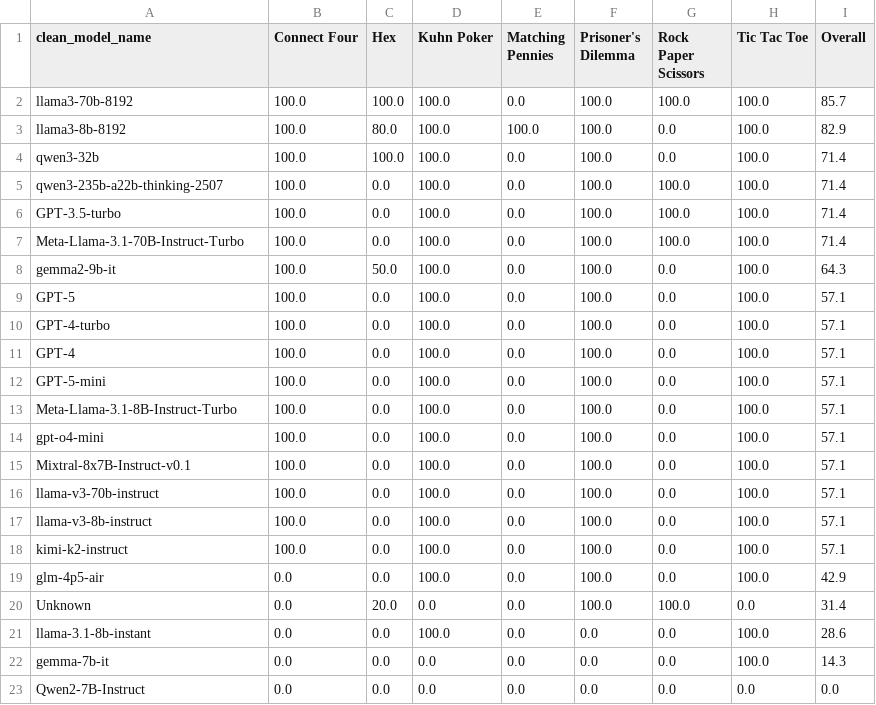
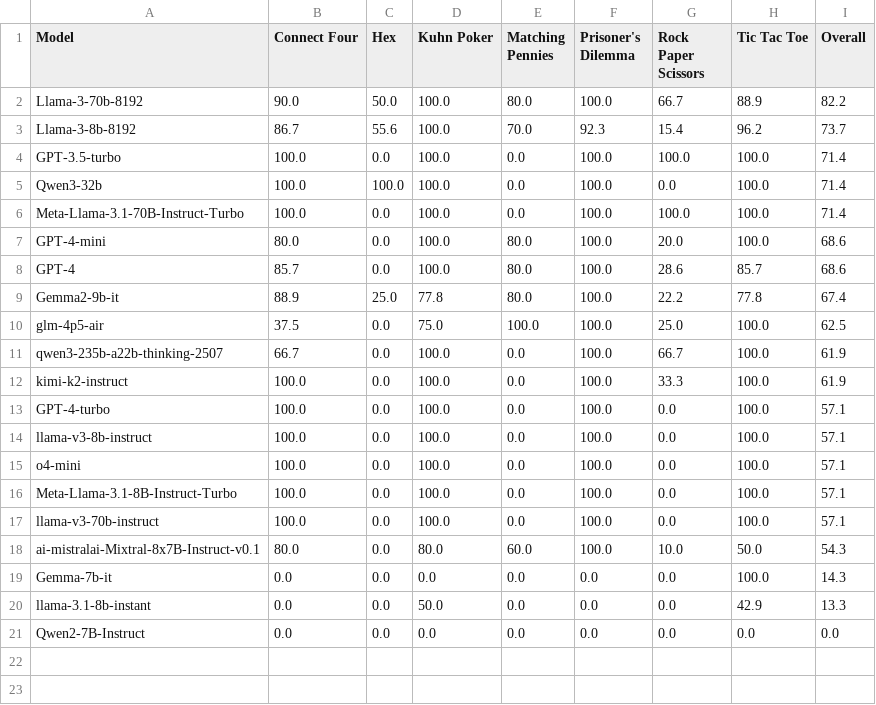
Before and after one commit to SLAMPAI/game_reasoning_arena, a CSV file: results/tables/win_rate_pivot_table.csv, drawn as a sheet.

```diff
--- a/results/tables/win_rate_pivot_table.csv
+++ b/results/tables/win_rate_pivot_table.csv
@@ -1,23 +1,21 @@
-clean_model_name,Connect Four,Hex,Kuhn Poker,Matching Pennies,Prisoner's Dilemma,Rock Paper Scissors,Tic Tac Toe,Overall
-llama3-70b-8192,100.0,100.0,100.0,0.0,100.0,100.0,100.0,85.7
-llama3-8b-8192,100.0,80.0,100.0,100.0,100.0,0.0,100.0,82.9
-qwen3-32b,100.0,100.0,100.0,0.0,100.0,0.0,100.0,71.4
-qwen3-235b-a22b-thinking-2507,100.0,0.0,100.0,0.0,100.0,100.0,100.0,71.4
+Model,Connect Four,Hex,Kuhn Poker,Matching Pennies,Prisoner's Dilemma,Rock Paper Scissors,Tic Tac Toe,Overall
+Llama-3-70b-8192,90.0,50.0,100.0,80.0,100.0,66.7,88.9,82.2
+Llama-3-8b-8192,86.7,55.6,100.0,70.0,92.3,15.4,96.2,73.7
 GPT-3.5-turbo,100.0,0.0,100.0,0.0,100.0,100.0,100.0,71.4
+Qwen3-32b,100.0,100.0,100.0,0.0,100.0,0.0,100.0,71.4
 Meta-Llama-3.1-70B-Instruct-Turbo,100.0,0.0,100.0,0.0,100.0,100.0,100.0,71.4
-gemma2-9b-it,100.0,50.0,100.0,0.0,100.0,0.0,100.0,64.3
-GPT-5,100.0,0.0,100.0,0.0,100.0,0.0,100.0,57.1
+GPT-4-mini,80.0,0.0,100.0,80.0,100.0,20.0,100.0,68.6
+GPT-4,85.7,0.0,100.0,80.0,100.0,28.6,85.7,68.6
+Gemma2-9b-it,88.9,25.0,77.8,80.0,100.0,22.2,77.8,67.4
+glm-4p5-air,37.5,0.0,75.0,100.0,100.0,25.0,100.0,62.5
+qwen3-235b-a22b-thinking-2507,66.7,0.0,100.0,0.0,100.0,66.7,100.0,61.9
+kimi-k2-instruct,100.0,0.0,100.0,0.0,100.0,33.3,100.0,61.9
 GPT-4-turbo,100.0,0.0,100.0,0.0,100.0,0.0,100.0,57.1
-GPT-4,100.0,0.0,100.0,0.0,100.0,0.0,100.0,57.1
-GPT-5-mini,100.0,0.0,100.0,0.0,100.0,0.0,100.0,57.1
+llama-v3-8b-instruct,100.0,0.0,100.0,0.0,100.0,0.0,100.0,57.1
+o4-mini,100.0,0.0,100.0,0.0,100.0,0.0,100.0,57.1
 Meta-Llama-3.1-8B-Instruct-Turbo,100.0,0.0,100.0,0.0,100.0,0.0,100.0,57.1
-gpt-o4-mini,100.0,0.0,100.0,0.0,100.0,0.0,100.0,57.1
-Mixtral-8x7B-Instruct-v0.1,100.0,0.0,100.0,0.0,100.0,0.0,100.0,57.1
 llama-v3-70b-instruct,100.0,0.0,100.0,0.0,100.0,0.0,100.0,57.1
-llama-v3-8b-instruct,100.0,0.0,100.0,0.0,100.0,0.0,100.0,57.1
-kimi-k2-instruct,100.0,0.0,100.0,0.0,100.0,0.0,100.0,57.1
-glm-4p5-air,0.0,0.0,100.0,0.0,100.0,0.0,100.0,42.9
-Unknown,0.0,20.0,0.0,0.0,100.0,100.0,0.0,31.4
-llama-3.1-8b-instant,0.0,0.0,100.0,0.0,0.0,0.0,100.0,28.6
-gemma-7b-it,0.0,0.0,0.0,0.0,0.0,0.0,100.0,14.3
+ai-mistralai-Mixtral-8x7B-Instruct-v0.1,80.0,0.0,80.0,60.0,100.0,10.0,50.0,54.3
+Gemma-7b-it,0.0,0.0,0.0,0.0,0.0,0.0,100.0,14.3
+llama-3.1-8b-instant,0.0,0.0,50.0,0.0,0.0,0.0,42.9,13.3
 Qwen2-7B-Instruct,0.0,0.0,0.0,0.0,0.0,0.0,0.0,0.0
```
Also changed, not shown: results/tables/games_played_pivot_table.csv, results/tables/reward_pivot_table.csv, 11 other files.
